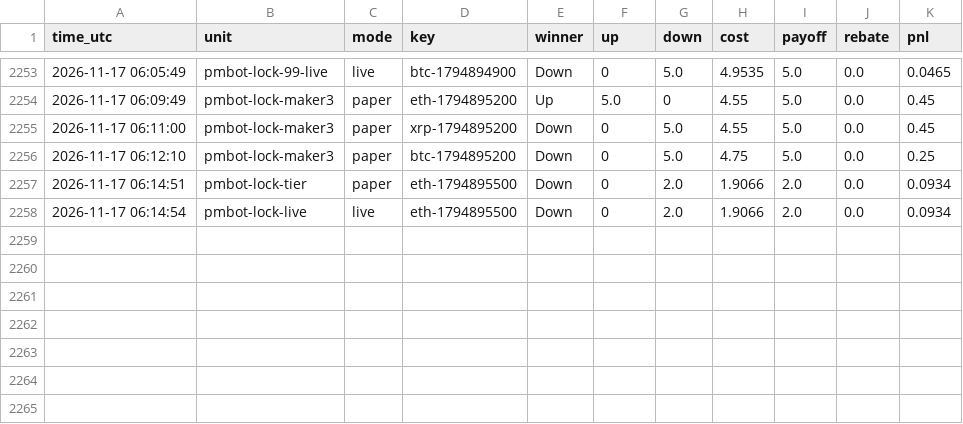
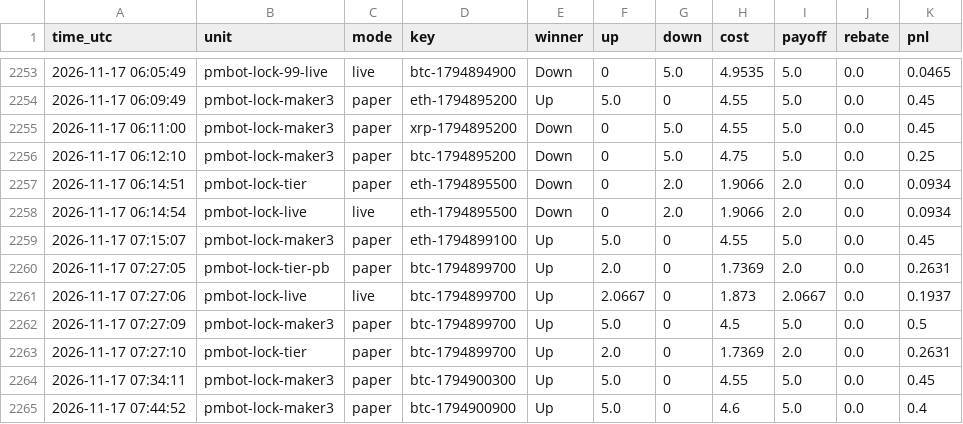
Before and after one commit to sanyamelnik1992-cloud/Polymarket-bot, a CSV file: settles.csv, drawn as a sheet; only a part is shown, gaps mark what is left out.

```diff
--- a/settles.csv
+++ b/settles.csv
@@ -2258 +2258,8 @@ time_utc,unit,mode,key,winner,up,down,cost,payoff,rebate,pnl
 2026-11-17 06:14:54,pmbot-lock-live,live,eth-1794895500,Down,0,2.0,1.9066,2.0,0.0,0.0934
+2026-11-17 07:15:07,pmbot-lock-maker3,paper,eth-1794899100,Up,5.0,0,4.55,5.0,0.0,0.45
+2026-11-17 07:27:05,pmbot-lock-tier-pb,paper,btc-1794899700,Up,2.0,0,1.7369,2.0,0.0,0.2631
+2026-11-17 07:27:06,pmbot-lock-live,live,btc-1794899700,Up,2.0667,0,1.873,2.0667,0.0,0.1937
+2026-11-17 07:27:09,pmbot-lock-maker3,paper,btc-1794899700,Up,5.0,0,4.5,5.0,0.0,0.5
+2026-11-17 07:27:10,pmbot-lock-tier,paper,btc-1794899700,Up,2.0,0,1.7369,2.0,0.0,0.2631
+2026-11-17 07:34:11,pmbot-lock-maker3,paper,btc-1794900300,Up,5.0,0,4.55,5.0,0.0,0.45
+2026-11-17 07:44:52,pmbot-lock-maker3,paper,btc-1794900900,Up,5.0,0,4.6,5.0,0.0,0.4
```
Also changed, not shown: 13 other files.
